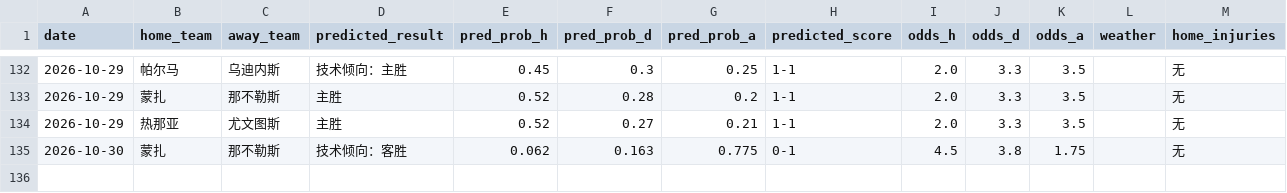
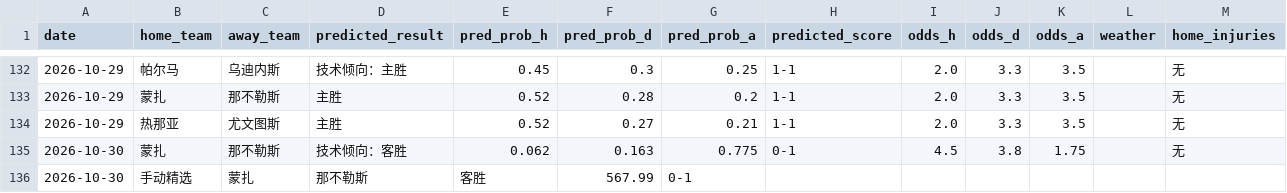
Before and after one commit to kejiqun/epl-prediction, a CSV file: predictions_log.csv, drawn as a sheet; only a part is shown, gaps mark what is left out; rows hold the shown columns only; the diff names each change by its address in the sheet, - before the commit and + after, or states it on an @@ line.

```diff
--- a/predictions_log.csv
+++ b/predictions_log.csv
+row 136: 2026-10-30 | 手动精选 | 蒙扎 | 那不勒斯 | 客胜 | 567.99 | 0-1
```
Also changed, not shown: 1 other file.
